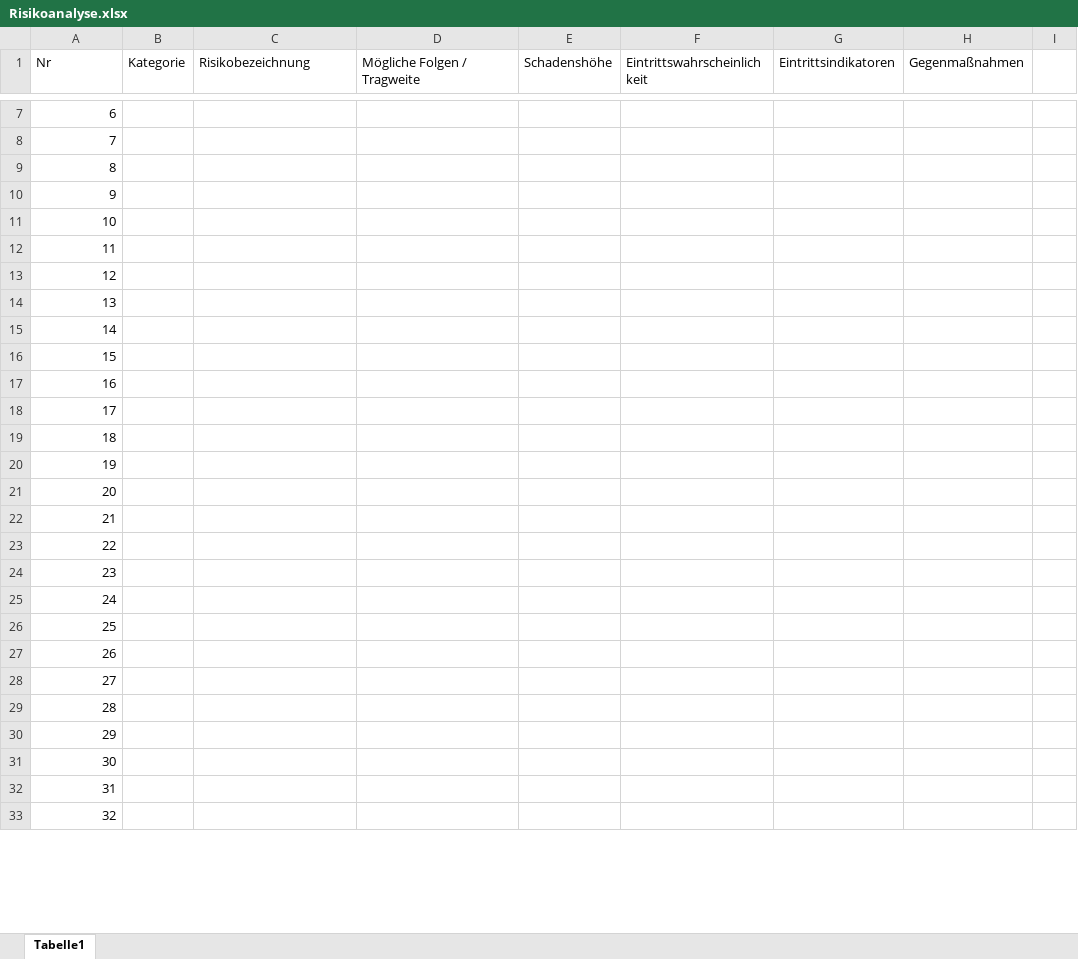
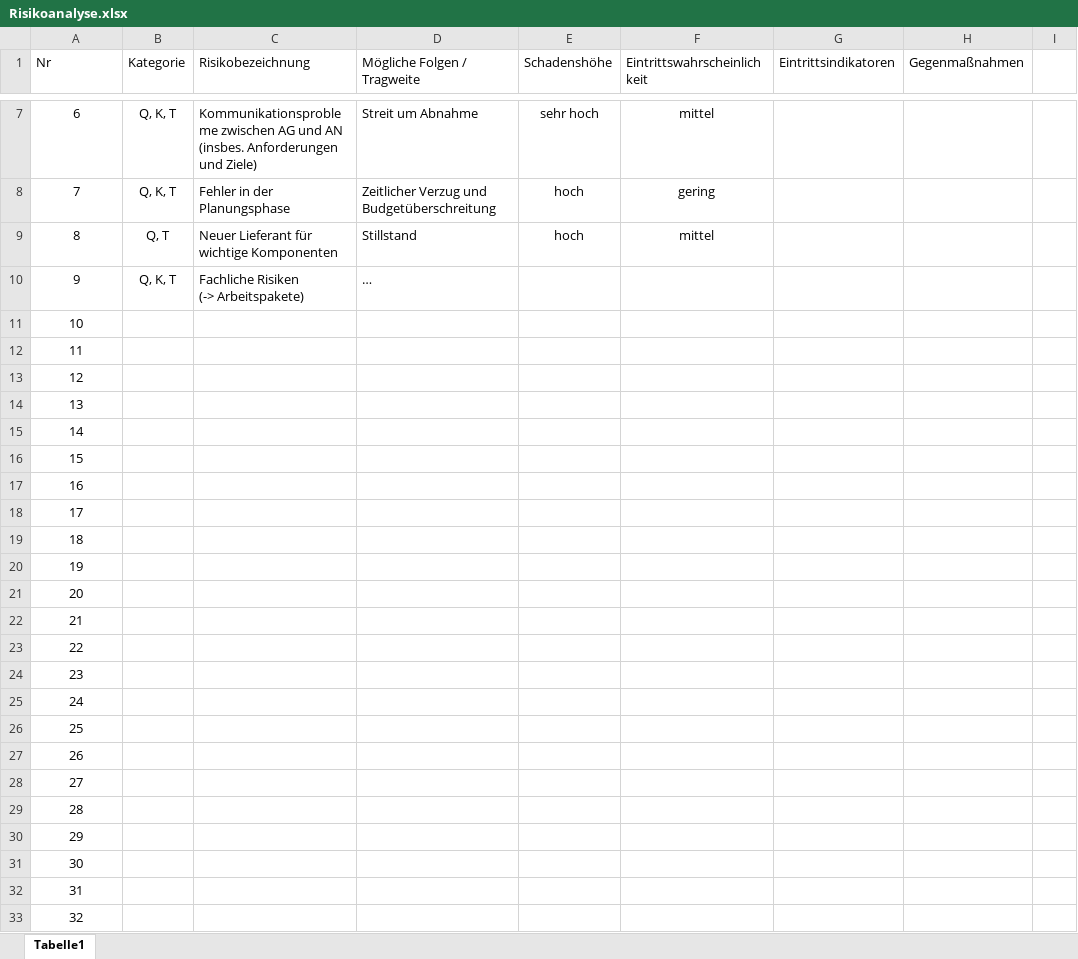
Before and after one commit to robin2810/itpm_fallstudie, an Excel workbook: ergebnisse/phase_1/Risikoanalyse.xlsx, sheet Tabelle1, drawn as a sheet; only a part is shown, gaps mark what is left out; values as stored, in another font and other column widths than the file's, no borders; table styles not drawn; ↵ is a line break in a cell; the diff covers the shown part only; the diff names each change by its address in the sheet, - before the commit and + after, or states it on an @@ line.

```diff
--- a/ergebnisse/phase_1/Risikoanalyse.xlsx (sheet Tabelle1)
+++ b/ergebnisse/phase_1/Risikoanalyse.xlsx (sheet Tabelle1)
-A7:A33 alignment: right
+A7:A33 alignment: center
-B7:B8 (Kategorie): (empty)
+B7:B8 (Kategorie): Q, K, T
-C7 (Risikobezeichnung): (empty)
+C7 (Risikobezeichnung): Kommunikationsprobleme zwischen AG und AN (insbes. Anforderungen und Ziele)
-D7 (Mögliche Folgen / Tragweite): (empty)
+D7 (Mögliche Folgen / Tragweite): Streit um Abnahme
-E7 (Schadenshöhe): (empty)
+E7 (Schadenshöhe): sehr hoch
-F7 (Eintrittswahrscheinlichkeit): (empty)
+F7 (Eintrittswahrscheinlichkeit): mittel
-C8 (Risikobezeichnung): (empty)
+C8 (Risikobezeichnung): Fehler in der Planungsphase
-D8 (Mögliche Folgen / Tragweite): (empty)
+D8 (Mögliche Folgen / Tragweite): Zeitlicher Verzug und Budgetüberschreitung
-E8:E9 (Schadenshöhe): (empty)
+E8:E9 (Schadenshöhe): hoch
-F8 (Eintrittswahrscheinlichkeit): (empty)
+F8 (Eintrittswahrscheinlichkeit): gering
-B9 (Kategorie): (empty)
+B9 (Kategorie): Q, T
-C9 (Risikobezeichnung): (empty)
+C9 (Risikobezeichnung): Neuer Lieferant für wichtige Komponenten
-D9 (Mögliche Folgen / Tragweite): (empty)
+D9 (Mögliche Folgen / Tragweite): Stillstand
-F9 (Eintrittswahrscheinlichkeit): (empty)
+F9 (Eintrittswahrscheinlichkeit): mittel
-B10 (Kategorie): (empty)
+B10 (Kategorie): Q, K, T
-C10 (Risikobezeichnung): (empty)
+C10 (Risikobezeichnung): Fachliche Risiken ↵ (-> Arbeitspakete)
-D10 (Mögliche Folgen / Tragweite): (empty)
+D10 (Mögliche Folgen / Tragweite): …
```
Also changed, not shown: 33 edited cells and cell formats elsewhere in this sheet.
